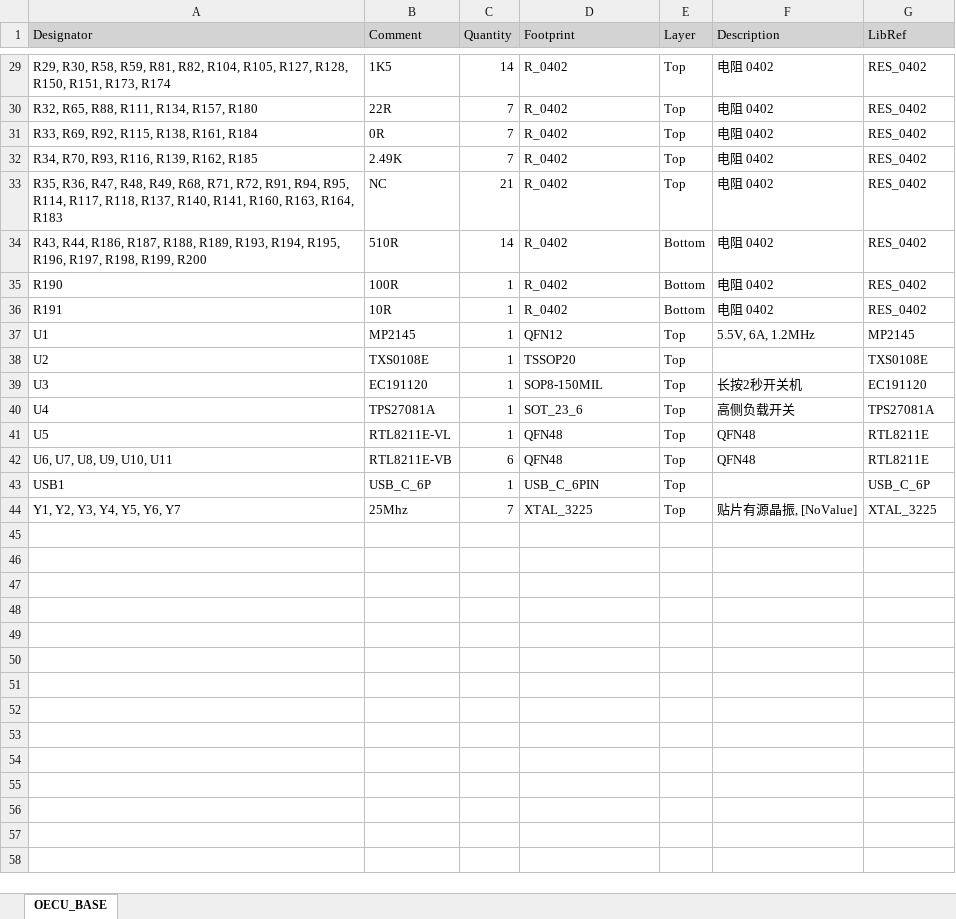
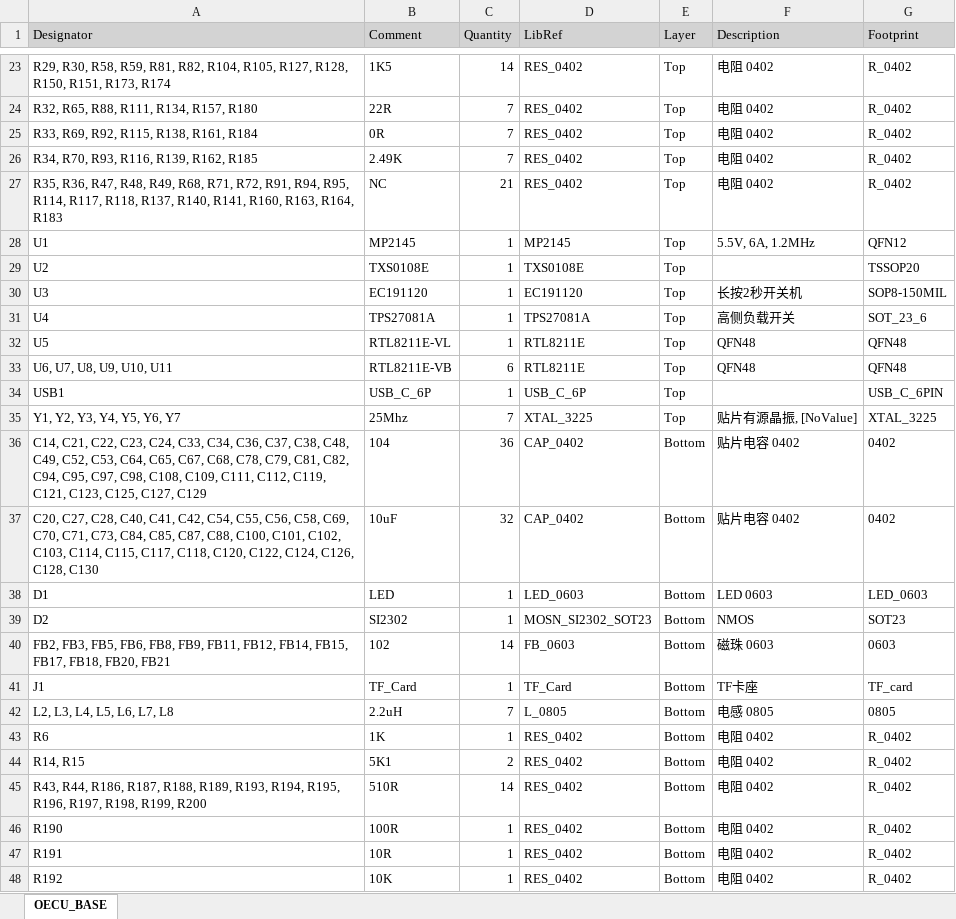
Before and after one commit to liulizhi1031/MyOECU, an Excel workbook: pcb/OECU_BASE/OECU_BASE.xlsx, sheet OECU_BASE, drawn as a sheet; only a part is shown, gaps mark what is left out; values as stored, in another font and other column widths than the file's, no borders; removed rows and columns are numbered as before the commit, all else as after; the diff covers the shown part only; the diff names each change by its address in the sheet, - before the commit and + after, or states it on an @@ line.

```diff
--- a/pcb/OECU_BASE/OECU_BASE.xlsx (sheet OECU_BASE)
+++ b/pcb/OECU_BASE/OECU_BASE.xlsx (sheet OECU_BASE)
-D1: Footprint
+D1: LibRef
-G1: LibRef
+G1: Footprint
-D23:D27 (LibRef): R_0402
+D23:D27 (LibRef): RES_0402
-G23:G27 (Footprint): RES_0402
+G23:G27 (Footprint): R_0402
-row 34: R43, R44, R186, R187, R188, R189, R193, R194, R195, R196, R197, R198, R199, R200 | 510R | 14 | R_0402 | Bottom | 电阻 0402 | RES_0402
-row 35: R190 | 100R | 1 | R_0402 | Bottom | 电阻 0402 | RES_0402
-row 36: R191 | 10R | 1 | R_0402 | Bottom | 电阻 0402 | RES_0402
-D28 (LibRef): QFN12
+D28 (LibRef): MP2145
-G28 (Footprint): MP2145
+G28 (Footprint): QFN12
-D29 (LibRef): TSSOP20
+D29 (LibRef): TXS0108E
-G29 (Footprint): TXS0108E
+G29 (Footprint): TSSOP20
-D30 (LibRef): SOP8-150MIL
+D30 (LibRef): EC191120
-G30 (Footprint): EC191120
+G30 (Footprint): SOP8-150MIL
-D31 (LibRef): SOT_23_6
+D31 (LibRef): TPS27081A
-G31 (Footprint): TPS27081A
+G31 (Footprint): SOT_23_6
-D32:D33 (LibRef): QFN48
+D32:D33 (LibRef): RTL8211E
-G32:G33 (Footprint): RTL8211E
+G32:G33 (Footprint): QFN48
-D34 (LibRef): USB_C_6PIN
+D34 (LibRef): USB_C_6P
-G34 (Footprint): USB_C_6P
+G34 (Footprint): USB_C_6PIN
+row 36: C14, C21, C22, C23, C24, C33, C34, C36, C37, C38, C48, C49, C52, C53, C64, C65, C67, C68, C78, C79, C81, C82, C94, C95, C97, C98, C108, C109, C111, C112, C119, C121, C123, C125, C127, C129 | 104 | 36 | CAP_0402 | Bottom | 贴片电容 0402 | 0402
+row 37: C20, C27, C28, C40, C41, C42, C54, C55, C56, C58, C69, C70, C71, C73, C84, C85, C87, C88, C100, C101, C102, C103, C114, C115, C117, C118, C120, C122, C124, C126, C128, C130 | 10uF | 32 | CAP_0402 | Bottom | 贴片电容 0402 | 0402
@@ row 8 moved to row 38: D1 @@
+row 39: D2 | SI2302 | 1 | MOSN_SI2302_SOT23 | Bottom | NMOS | SOT23
+row 40: FB2, FB3, FB5, FB6, FB8, FB9, FB11, FB12, FB14, FB15, FB17, FB18, FB20, FB21 | 102 | 14 | FB_0603 | Bottom | 磁珠 0603 | 0603
+row 41: J1 | TF_Card | 1 | TF_Card | Bottom | TF卡座 | TF_card
+row 42: L2, L3, L4, L5, L6, L7, L8 | 2.2uH | 7 | L_0805 | Bottom | 电感 0805 | 0805
+row 43: R6 | 1K | 1 | RES_0402 | Bottom | 电阻 0402 | R_0402
+row 44: R14, R15 | 5K1 | 2 | RES_0402 | Bottom | 电阻 0402 | R_0402
+row 45: R43, R44, R186, R187, R188, R189, R193, R194, R195, R196, R197, R198, R199, R200 | 510R | 14 | RES_0402 | Bottom | 电阻 0402 | R_0402
+row 46: R190 | 100R | 1 | RES_0402 | Bottom | 电阻 0402 | R_0402
+row 47: R191 | 10R | 1 | RES_0402 | Bottom | 电阻 0402 | R_0402
+row 48: R192 | 10K | 1 | RES_0402 | Bottom | 电阻 0402 | R_0402
```
Also changed, not shown: 3 added rows, 8 removed rows and 27 edited cells elsewhere in this sheet, 2 other files.
